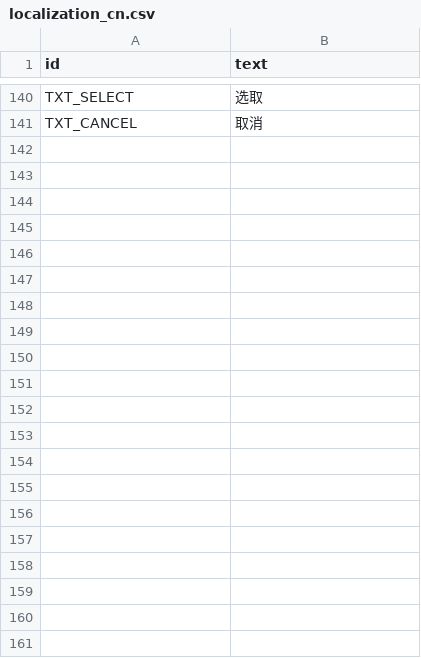
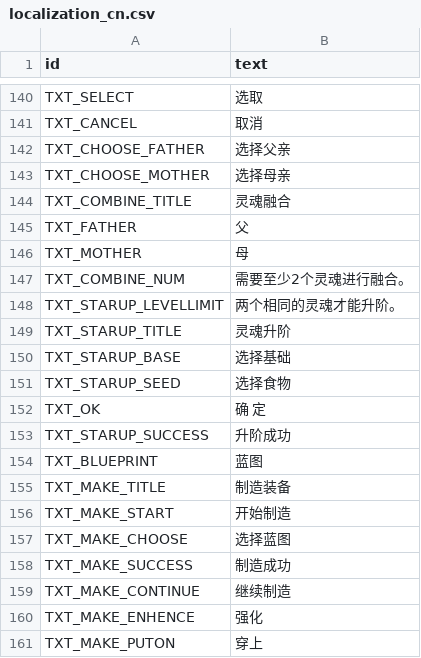
Before and after one commit to w2moon/AnotherWorld, a CSV file: AnotherWorld/Published-iOS/localization_cn.csv, drawn as a sheet; only a part is shown, gaps mark what is left out.

```diff
--- a/AnotherWorld/Published-iOS/localization_cn.csv
+++ b/AnotherWorld/Published-iOS/localization_cn.csv
@@ -141 +141,21 @@ TXT_SELECT,选取
 TXT_CANCEL,取消
+TXT_CHOOSE_FATHER,选择父亲
+TXT_CHOOSE_MOTHER,选择母亲
+TXT_COMBINE_TITLE,灵魂融合
+TXT_FATHER,父
+TXT_MOTHER,母
+TXT_COMBINE_NUM,需要至少2个灵魂进行融合。
+TXT_STARUP_LEVELLIMIT,两个相同的灵魂才能升阶。
+TXT_STARUP_TITLE,灵魂升阶
+TXT_STARUP_BASE,选择基础
+TXT_STARUP_SEED,选择食物
+TXT_OK,确  定
+TXT_STARUP_SUCCESS,升阶成功
+TXT_BLUEPRINT,蓝图
+TXT_MAKE_TITLE,制造装备
+TXT_MAKE_START,开始制造
+TXT_MAKE_CHOOSE,选择蓝图
+TXT_MAKE_SUCCESS,制造成功
+TXT_MAKE_CONTINUE,继续制造
+TXT_MAKE_ENHENCE,强化
+TXT_MAKE_PUTON,穿上
```
Also changed, not shown: AnotherWorld/Published-iOS/equipmentbase.csv, AnotherWorld/Published-iOS/stage.csv, 11 other files.
